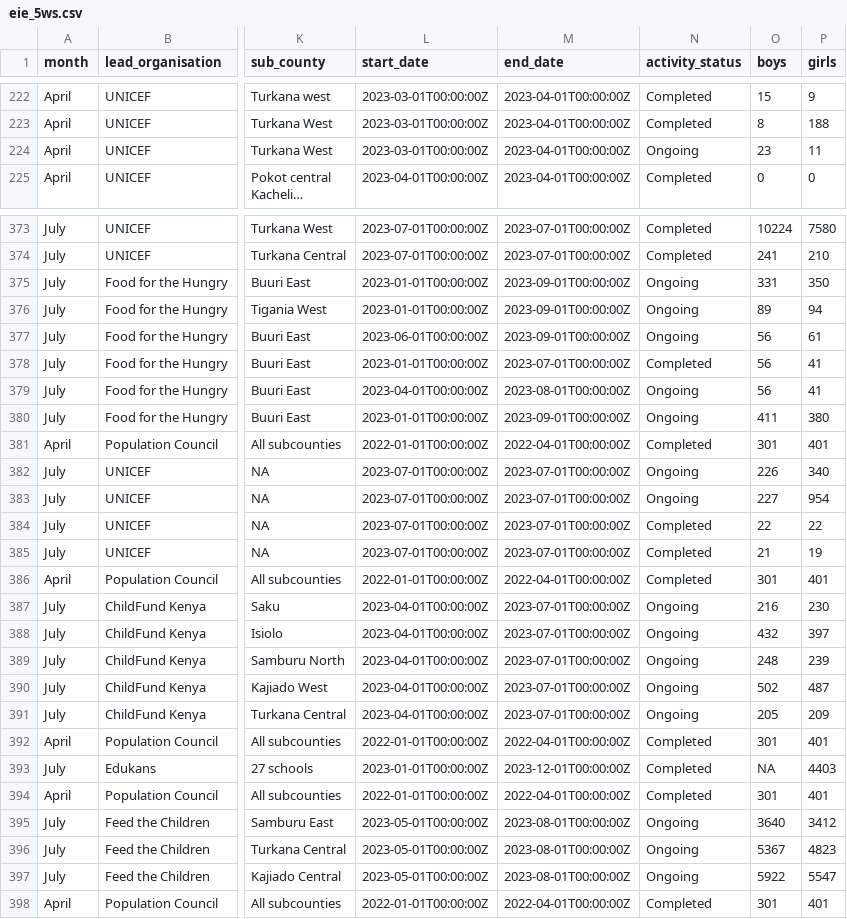
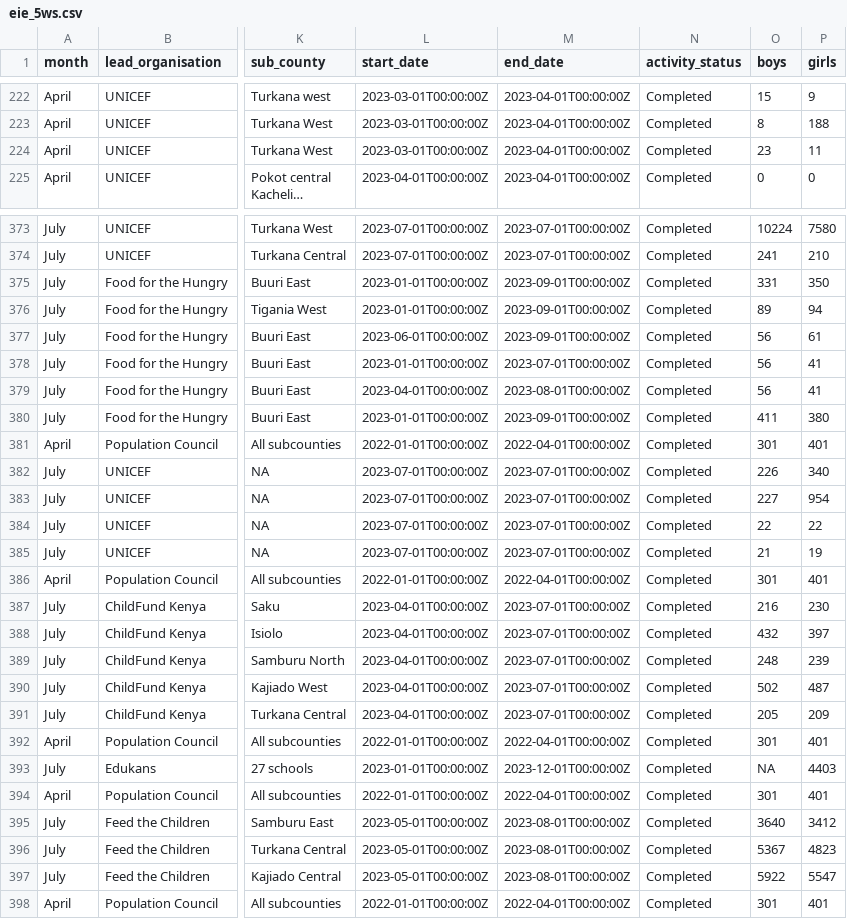
Before and after one commit to kenya-eie-wg/eie_wg_5ws, a CSV file: data/eie_5ws.csv, drawn as a sheet; only a part is shown, gaps mark what is left out; long unchanged cells end in …; the diff covers the shown part only; the diff names each change by its address in the sheet, - before the commit and + after, or states it on an @@ line.

Commit message:
matches done for old combined file; activity_status udated

```diff
--- a/data/eie_5ws.csv
+++ b/data/eie_5ws.csv
-N224 (activity_status): Ongoing
+N224 (activity_status): Completed
-N375:N377 (activity_status): Ongoing
+N375:N377 (activity_status): Completed
-N379:N380 (activity_status): Ongoing
+N379:N380 (activity_status): Completed
-N382:N383 (activity_status): Ongoing
+N382:N383 (activity_status): Completed
-N387:N391 (activity_status): Ongoing
+N387:N391 (activity_status): Completed
-N395:N397 (activity_status): Ongoing
+N395:N397 (activity_status): Completed
```
Also changed, not shown: 47 edited cells elsewhere in this file, 5 other files.
